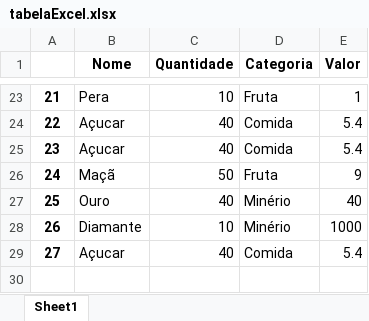
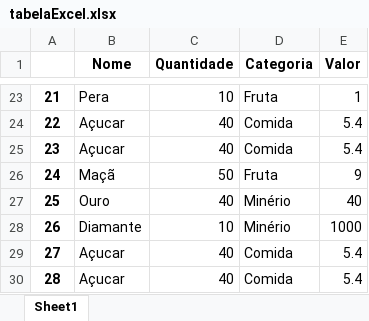
Before and after one commit to otavioAugustoRodrigues/TrabalhoFinal, an Excel workbook: tabelaExcel.xlsx, sheet Sheet1, drawn as a sheet; only a part is shown, gaps mark what is left out; values as stored, in another font and other column widths than the file's, no borders; the diff names each change by its address in the sheet, - before the commit and + after, or states it on an @@ line.

```diff
--- a/tabelaExcel.xlsx (sheet Sheet1)
+++ b/tabelaExcel.xlsx (sheet Sheet1)
+row 30: 28 | Açucar | 40 | Comida | 5.4
```
Also changed, not shown: 1 other file.
